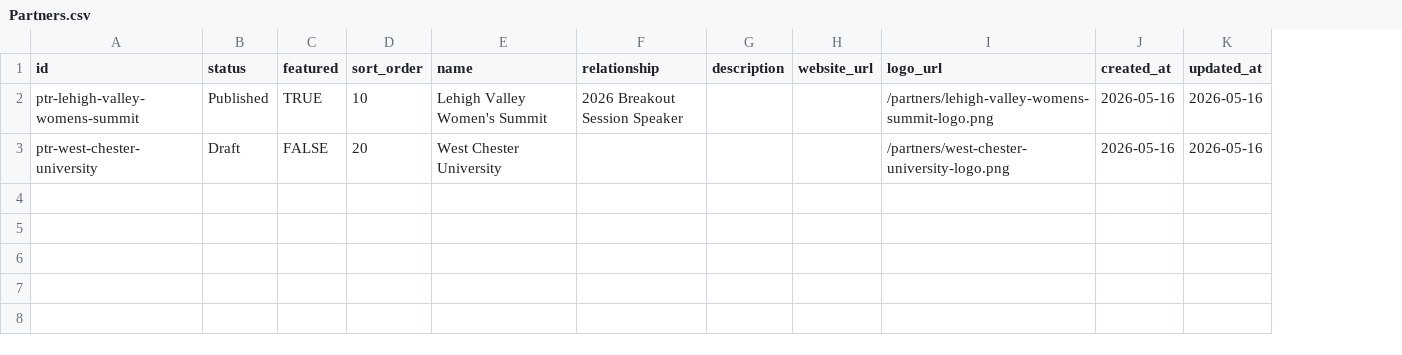
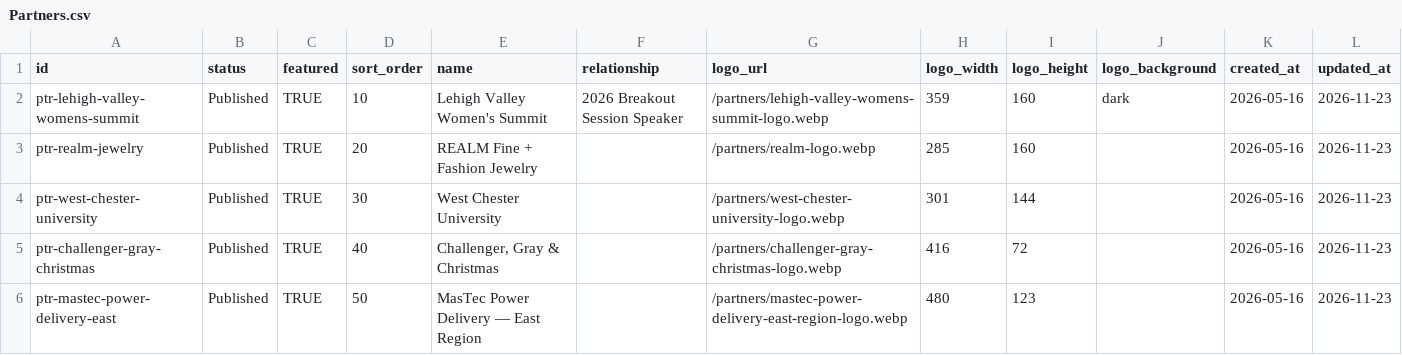
Before and after one commit to markusbrown123/narrativa-site, a CSV file: docs/sheet-templates/Partners.csv, drawn as a sheet; removed rows and columns are numbered as before the commit, all else as after; the diff names each change by its address in the sheet, - before the commit and + after, or states it on an @@ line.

```diff
--- a/docs/sheet-templates/Partners.csv
+++ b/docs/sheet-templates/Partners.csv
-column G (description), empty
-column H (website_url), empty
+column H (logo_width), row 2: 359; row 4: 301
+column I (logo_height), row 2: 160; row 4: 144
+column J (logo_background), row 2: dark
-G2 (logo_url): /partners/lehigh-valley-womens-summit-logo.png
+G2 (logo_url): /partners/lehigh-valley-womens-summit-logo.webp
-L2 (updated_at): 2026-05-16
+L2 (updated_at): 2026-11-23
+row 3: ptr-realm-jewelry | Published | TRUE | 20 | REALM Fine + Fashion Jewelry |  | /partners/realm-logo.webp | 285 | 160 |  | 2026-05-16 | 2026-11-23
-B4 (status): Draft
+B4 (status): Published
-C4 (featured): FALSE
+C4 (featured): TRUE
-D4 (sort_order): 20
+D4 (sort_order): 30
-G4 (logo_url): /partners/west-chester-university-logo.png
+G4 (logo_url): /partners/west-chester-university-logo.webp
-L4 (updated_at): 2026-05-16
+L4 (updated_at): 2026-11-23
+row 5: ptr-challenger-gray-christmas | Published | TRUE | 40 | Challenger, Gray & Christmas |  | /partners/challenger-gray-christmas-logo.webp | 416 | 72 |  | 2026-05-16 | 2026-11-23
+row 6: ptr-mastec-power-delivery-east | Published | TRUE | 50 | MasTec Power Delivery — East Region |  | /partners/mastec-power-delivery-east-region-logo.webp | 480 | 123 |  | 2026-05-16 | 2026-11-23
```
Also changed, not shown: docs/sheet-templates/Books.csv, docs/sheet-templates/Podcasts.csv, 23 other files.
